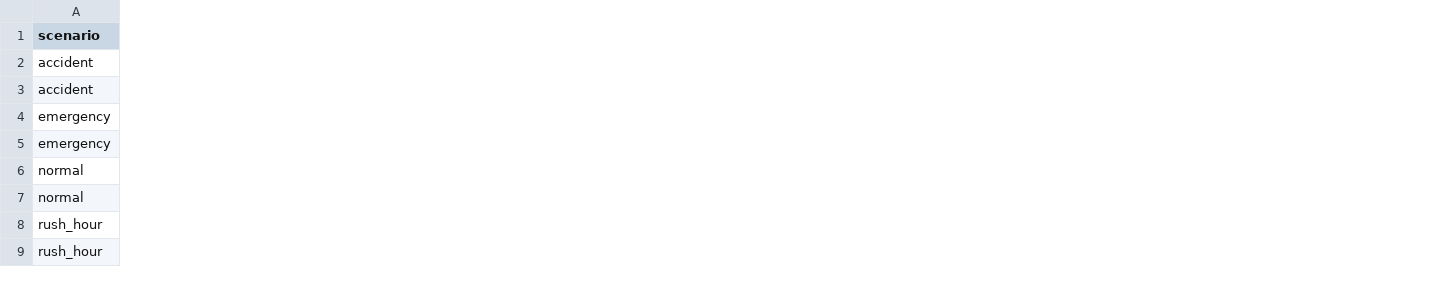
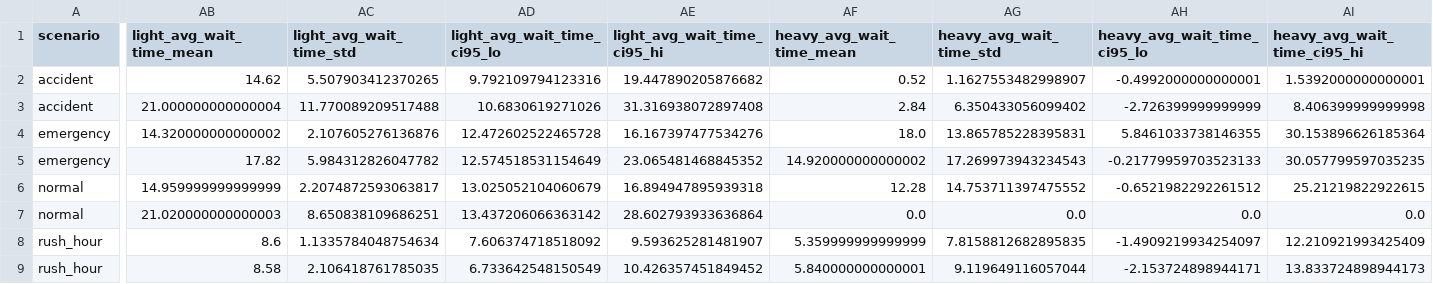
Before and after one commit to BeaAntunes23/UrbanFlow, a CSV file: Backend/experiments/results/summary_by_mode.csv, drawn as a sheet; only a part is shown, gaps mark what is left out; the diff covers the shown part only; the diff names each change by its address in the sheet, - before the commit and + after, or states it on an @@ line.

Commit message:
Diferencia ligeiros/pesados em métricas e pipeline experimental

```diff
--- a/Backend/experiments/results/summary_by_mode.csv
+++ b/Backend/experiments/results/summary_by_mode.csv
+column AB (light_avg_wait_time_mean), rows 2-9: 14.62 | 21.000000000000004 | 14.320000000000002 | 17.82 | 14.959999999999999 | 21.020000000000003 | 8.6 | 8.58
+column AC (light_avg_wait_time_std), rows 2-9: 5.507903412370265 | 11.770089209517488 | 2.107605276136876 | 5.984312826047782 | 2.2074872593063817 | 8.650838109686251 | 1.1335784048754634 | 2.106418761785035
+column AD (light_avg_wait_time_ci95_lo), rows 2-9: 9.792109794123316 | 10.6830619271026 | 12.472602522465728 | 12.574518531154649 | 13.025052104060679 | 13.437206066363142 | 7.606374718518092 | 6.733642548150549
+column AE (light_avg_wait_time_ci95_hi), rows 2-9: 19.447890205876682 | 31.316938072897408 | 16.167397477534276 | 23.065481468845352 | 16.894947895939318 | 28.602793933636864 | 9.593625281481907 | 10.426357451849452
+column AF (heavy_avg_wait_time_mean), rows 2-9: 0.52 | 2.84 | 18.0 | 14.920000000000002 | 12.28 | 0.0 | 5.359999999999999 | 5.840000000000001
+column AG (heavy_avg_wait_time_std), rows 2-9: 1.1627553482998907 | 6.350433056099402 | 13.865785228395831 | 17.269973943234543 | 14.753711397475552 | 0.0 | 7.8158812682895835 | 9.119649116057044
+column AH (heavy_avg_wait_time_ci95_lo), rows 2-9: -0.4992000000000001 | -2.726399999999999 | 5.8461033738146355 | -0.21779959703523133 | -0.6521982292261512 | 0.0 | -1.4909219934254097 | -2.153724898944171
+column AI (heavy_avg_wait_time_ci95_hi), rows 2-9: 1.5392000000000001 | 8.406399999999998 | 30.153896626185364 | 30.057799597035235 | 25.21219822922615 | 0.0 | 12.210921993425409 | 13.833724898944173
```
Also changed, not shown: 8 added columns elsewhere in this file, Backend/experiments/results/comparison_ai_vs_traditional.csv, 29 other files.
